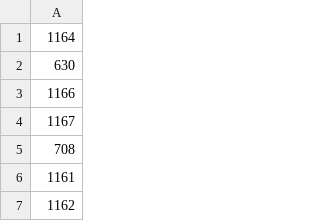
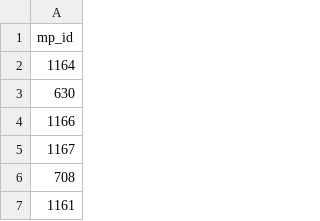
Before and after one commit to bjornlevi/5thpower, a CSV file: fifth_power/nefndarfundir/mps_in_commitees.csv, drawn as a sheet; only a part is shown; the shorter side is filled out with more unchanged rows.

```diff
--- a/fifth_power/nefndarfundir/mps_in_commitees.csv
+++ b/fifth_power/nefndarfundir/mps_in_commitees.csv
@@ -1 +1,2 @@
+mp_id
 1164
```
Also changed, not shown: fifth_power/nefndarfundir/commitee_attendence.csv, fifth_power/nefndarfundir/commitee_members.csv, 5 other files.
